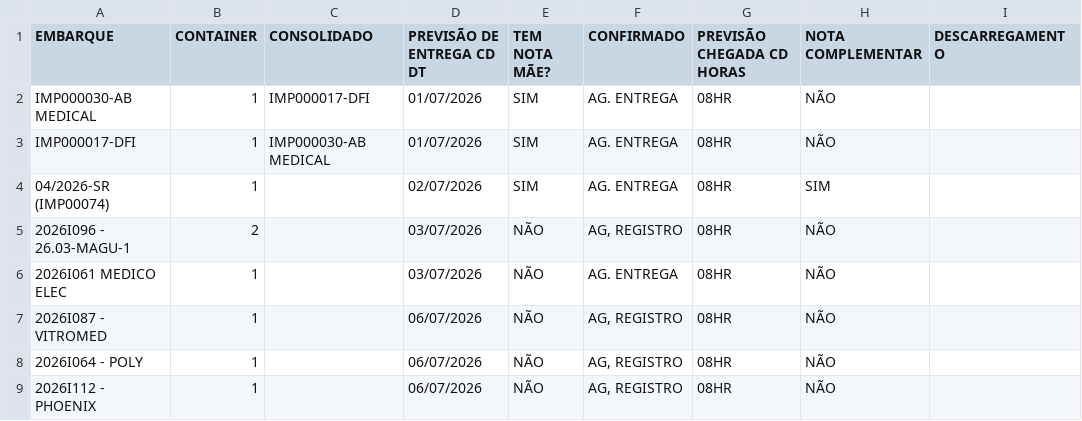
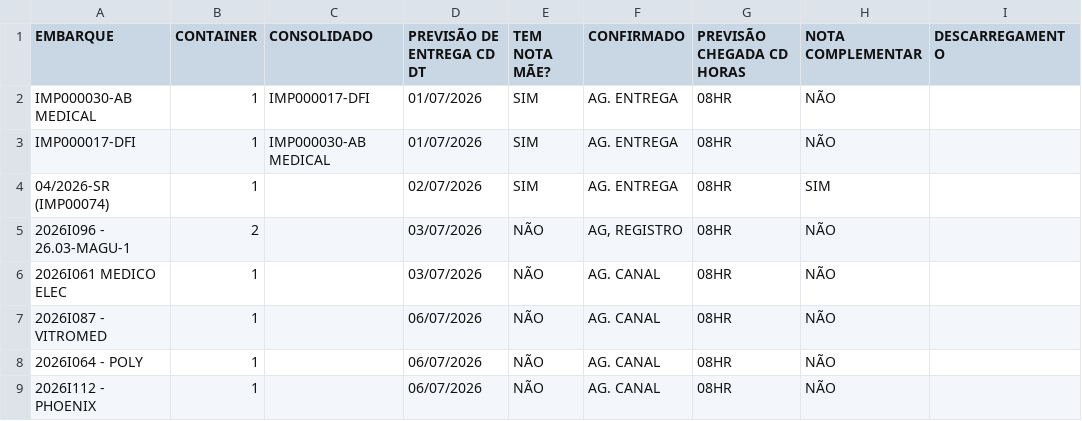
Before and after one commit to FelipeFreitasLabor/FUP-IMPORTA-O, a CSV file: container.csv, drawn as a sheet; only a part is shown; the diff names each change by its address in the sheet, - before the commit and + after, or states it on an @@ line.

```diff
--- a/container.csv
+++ b/container.csv
-F6 (CONFIRMADO): AG. ENTREGA
+F6 (CONFIRMADO): AG. CANAL
-F7:F9 (CONFIRMADO): AG, REGISTRO
+F7:F9 (CONFIRMADO): AG. CANAL
```
Also changed, not shown: resumo.csv, resumo_nacional.csv.
